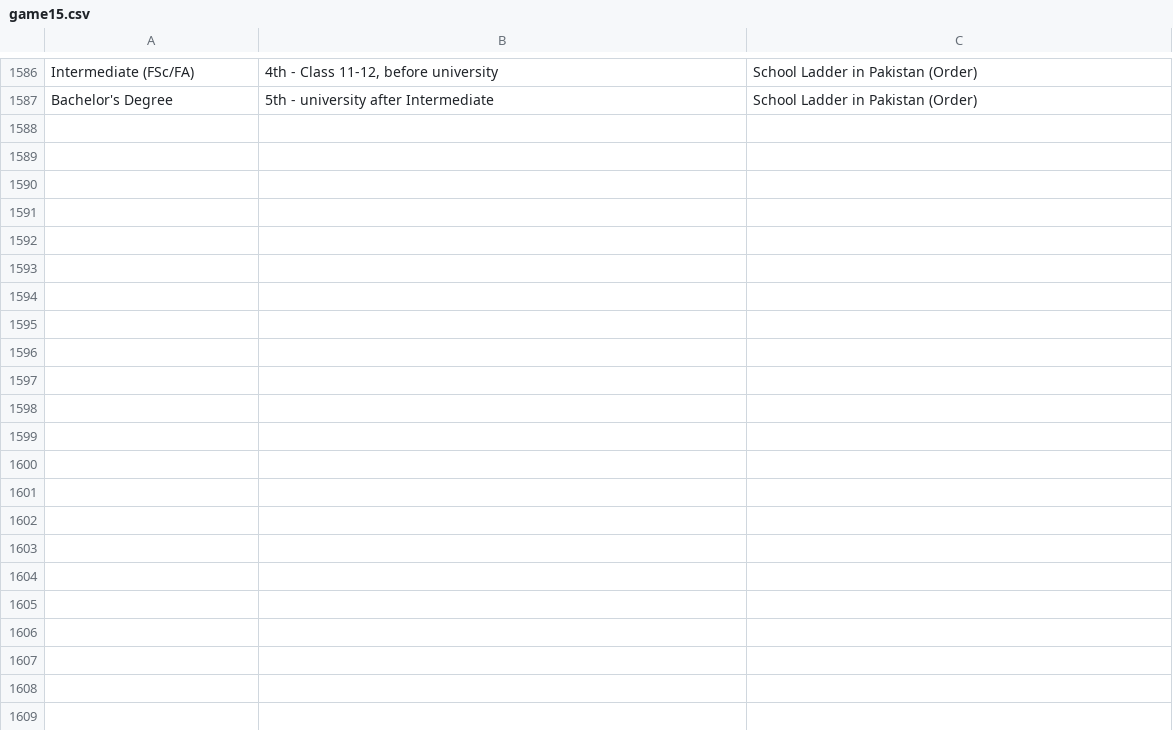
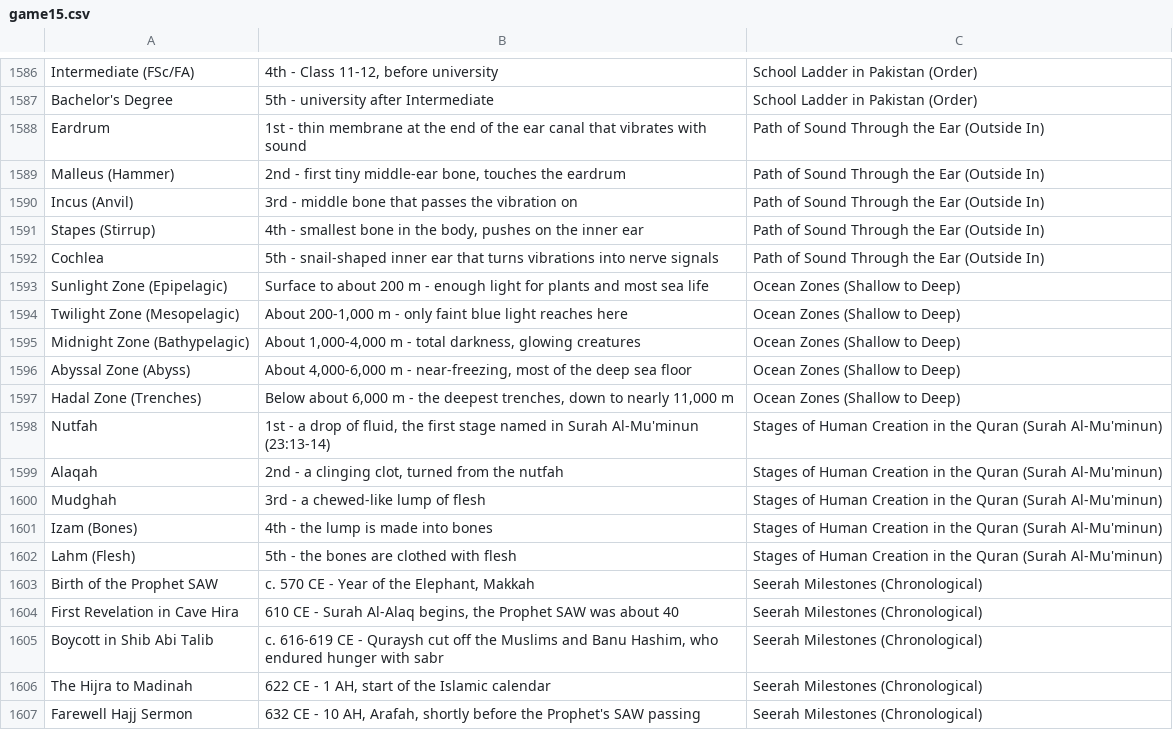
Before and after one commit to theshabab/jorbox, a CSV file: data/seed/data/game15.csv, drawn as a sheet; only a part is shown, gaps mark what is left out; the diff covers the shown part only.

```diff
--- a/data/seed/data/game15.csv
+++ b/data/seed/data/game15.csv
@@ -1587 +1587,21 @@ Intermediate (FSc/FA),"4th - Class 11-12, before university",School Ladder in Pa
 Bachelor's Degree,5th - university after Intermediate,School Ladder in Pakistan (Order)
+Eardrum,1st - thin membrane at the end of the ear canal that vibrates with sound,Path of Sound Through the Ear (Outside In)
+Malleus (Hammer),"2nd - first tiny middle-ear bone, touches the eardrum",Path of Sound Through the Ear (Outside In)
+Incus (Anvil),3rd - middle bone that passes the vibration on,Path of Sound Through the Ear (Outside In)
+Stapes (Stirrup),"4th - smallest bone in the body, pushes on the inner ear",Path of Sound Through the Ear (Outside In)
+Cochlea,5th - snail-shaped inner ear that turns vibrations into nerve signals,Path of Sound Through the Ear (Outside In)
+Sunlight Zone (Epipelagic),Surface to about 200 m - enough light for plants and most sea life,Ocean Zones (Shallow to Deep)
+Twilight Zone (Mesopelagic),"About 200-1,000 m - only faint blue light reaches here",Ocean Zones (Shallow to Deep)
+Midnight Zone (Bathypelagic),"About 1,000-4,000 m - total darkness, glowing creatures",Ocean Zones (Shallow to Deep)
+Abyssal Zone (Abyss),"About 4,000-6,000 m - near-freezing, most of the deep sea floor",Ocean Zones (Shallow to Deep)
+Hadal Zone (Trenches),"Below about 6,000 m - the deepest trenches, down to nearly 11,000 m",Ocean Zones (Shallow to Deep)
+Nutfah,"1st - a drop of fluid, the first stage named in Surah Al-Mu'minun (23:13-14)",Stages of Human Creation in the Quran (Surah Al-Mu'minun)
+Alaqah,"2nd - a clinging clot, turned from the nutfah",Stages of Human Creation in the Quran (Surah Al-Mu'minun)
+Mudghah,3rd - a chewed-like lump of flesh,Stages of Human Creation in the Quran (Surah Al-Mu'minun)
+Izam (Bones),4th - the lump is made into bones,Stages of Human Creation in the Quran (Surah Al-Mu'minun)
+Lahm (Flesh),5th - the bones are clothed with flesh,Stages of Human Creation in the Quran (Surah Al-Mu'minun)
+Birth of the Prophet SAW,"c. 570 CE - Year of the Elephant, Makkah",Seerah Milestones (Chronological)
+First Revelation in Cave Hira,"610 CE - Surah Al-Alaq begins, the Prophet SAW was about 40",Seerah Milestones (Chronological)
+Boycott in Shib Abi Talib,"c. 616-619 CE - Quraysh cut off the Muslims and Banu Hashim, who endured hunger with sabr",Seerah Milestones (Chronological)
+The Hijra to Madinah,"622 CE - 1 AH, start of the Islamic calendar",Seerah Milestones (Chronological)
+Farewell Hajj Sermon,"632 CE - 10 AH, Arafah, shortly before the Prophet's SAW passing",Seerah Milestones (Chronological)
```
Also changed, not shown: 24 added rows elsewhere in this file, data/seed/data/game16.csv, data/seed/data/game5.csv, 30 other files.
